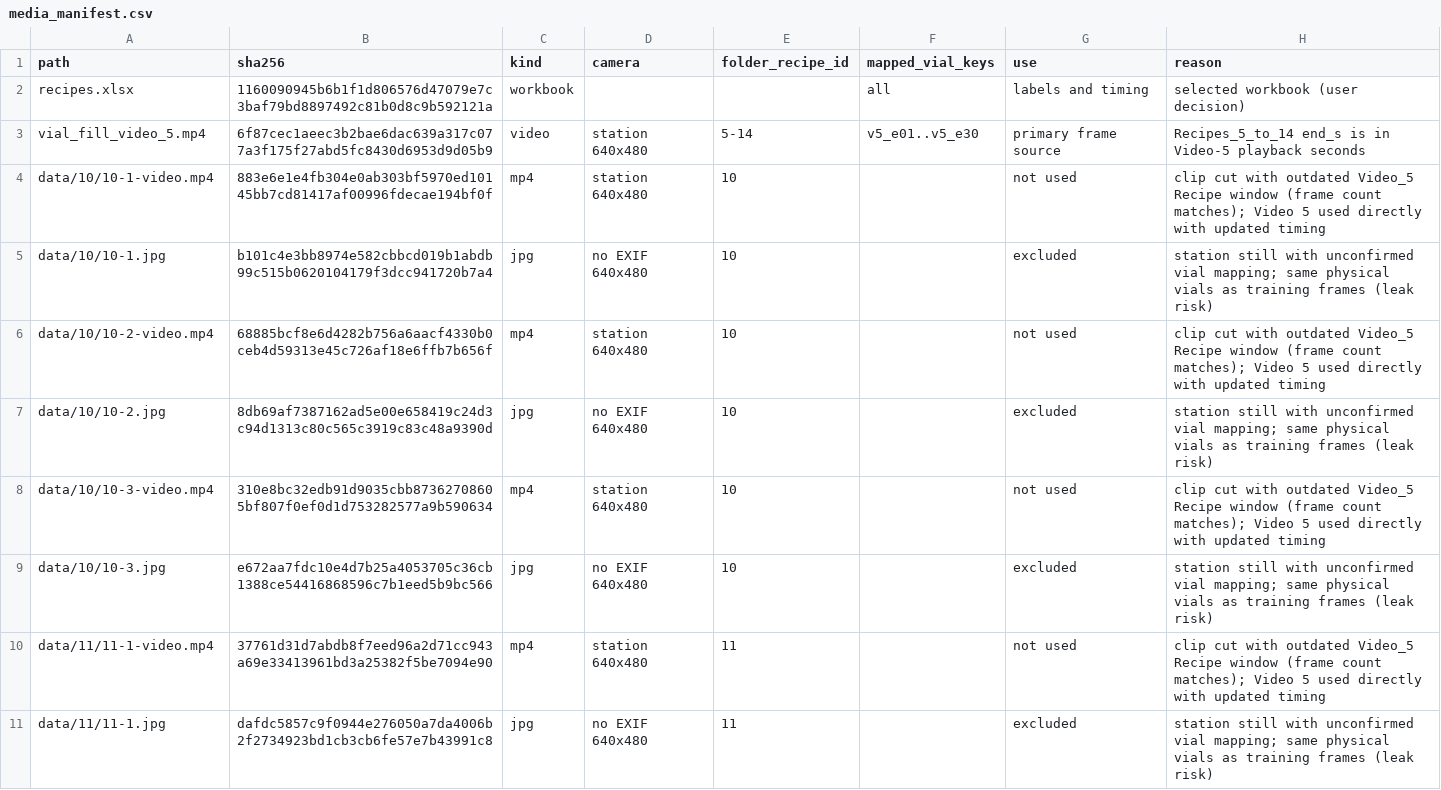
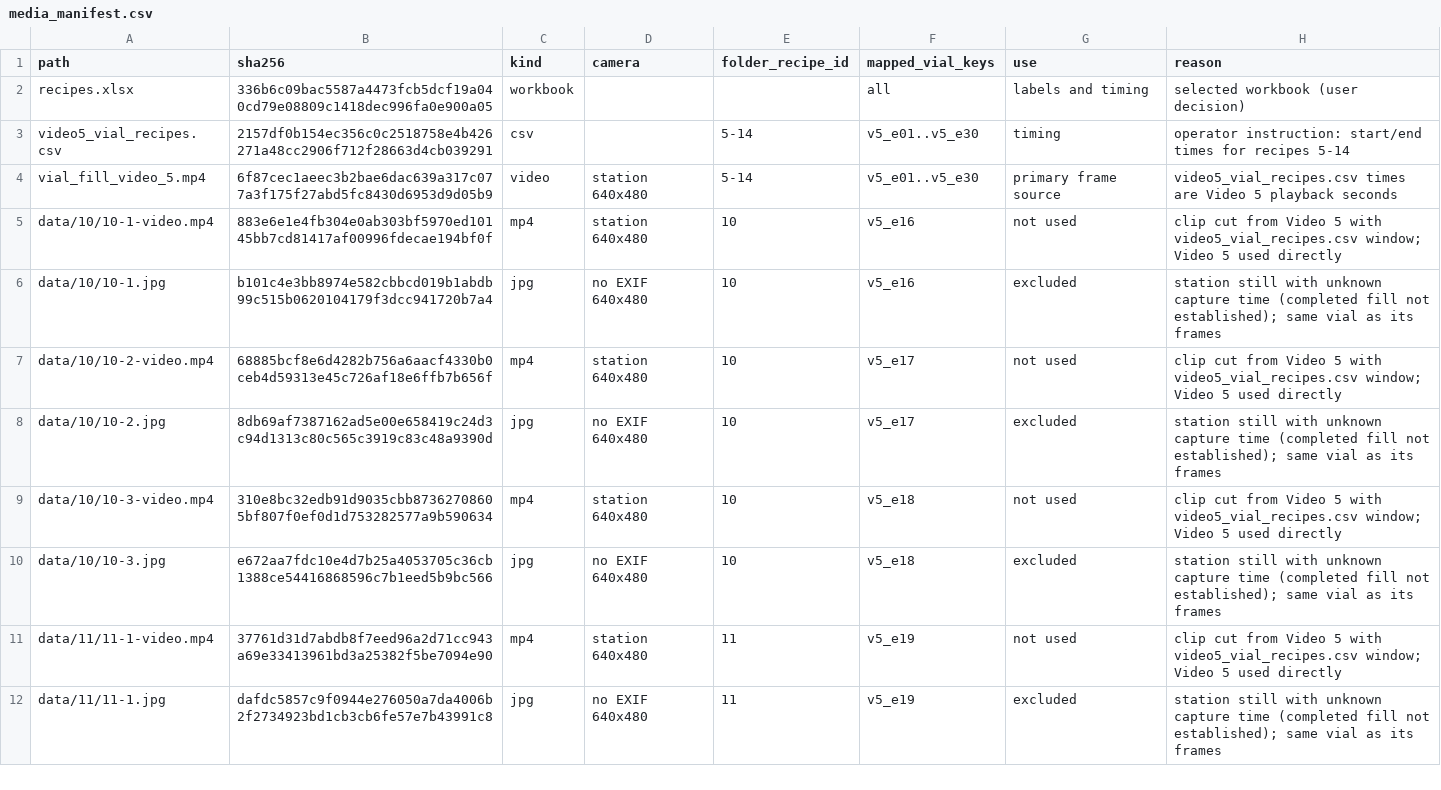
Before and after one commit to ALL-Applied-AI-Network/msoe-ai-club-rockwell-automation-nvidia-hackath-vyflare-9077472263, a CSV file: Training model 2/model2_baseline/outputs/media_manifest.csv, drawn as a sheet; only a part is shown; the diff covers the shown part only.

```diff
--- a/Training model 2/model2_baseline/outputs/media_manifest.csv
+++ b/Training model 2/model2_baseline/outputs/media_manifest.csv
@@ -1,11 +1,12 @@
 path,sha256,kind,camera,folder_recipe_id,mapped_vial_keys,use,reason
-recipes.xlsx,1160090945b6b1f1d806576d47079e7c3baf79bd8897492c81b0d8c9b592121a,workbook,,,all,labels and timing,selected workbook (user decision)
-vial_fill_video_5.mp4,6f87cec1aeec3b2bae6dac639a317c077a3f175f27abd5fc8430d6953d9d05b9,video,station 640x480,5-14,v5_e01..v5_e30,primary frame source,Recipes_5_to_14 end_s is in Video-5 playback seconds
-data/10/10-1-video.mp4,883e6e1e4fb304e0ab303bf5970ed10145bb7cd81417af00996fdecae194bf0f,mp4,station 640x480,10,,not used,clip cut with outdated Video_5 Recipe window (frame count matches); Video 5 used directly with updated timing
-data/10/10-1.jpg,b101c4e3bb8974e582cbbcd019b1abdb99c515b0620104179f3dcc941720b7a4,jpg,no EXIF 640x480,10,,excluded,station still with unconfirmed vial mapping; same physical vials as training frames (leak risk)
-data/10/10-2-video.mp4,68885bcf8e6d4282b756a6aacf4330b0ceb4d59313e45c726af18e6ffb7b656f,mp4,station 640x480,10,,not used,clip cut with outdated Video_5 Recipe window (frame count matches); Video 5 used directly with updated timing
-data/10/10-2.jpg,8db69af7387162ad5e00e658419c24d3c94d1313c80c565c3919c83c48a9390d,jpg,no EXIF 640x480,10,,excluded,station still with unconfirmed vial mapping; same physical vials as training frames (leak risk)
-data/10/10-3-video.mp4,310e8bc32edb91d9035cbb87362708605bf807f0ef0d1d753282577a9b590634,mp4,station 640x480,10,,not used,clip cut with outdated Video_5 Recipe window (frame count matches); Video 5 used directly with updated timing
-data/10/10-3.jpg,e672aa7fdc10e4d7b25a4053705c36cb1388ce54416868596c7b1eed5b9bc566,jpg,no EXIF 640x480,10,,excluded,station still with unconfirmed vial mapping; same physical vials as training frames (leak risk)
-data/11/11-1-video.mp4,37761d31d7abdb8f7eed96a2d71cc943a69e33413961bd3a25382f5be7094e90,mp4,station 640x480,11,,not used,clip cut with outdated Video_5 Recipe window (frame count matches); Video 5 used directly with updated timing
-data/11/11-1.jpg,dafdc5857c9f0944e276050a7da4006b2f2734923bd1cb3cb6fe57e7b43991c8,jpg,no EXIF 640x480,11,,excluded,station still with unconfirmed vial mapping; same physical vials as training frames (leak risk)
+recipes.xlsx,336b6c09bac5587a4473fcb5dcf19a040cd79e08809c1418dec996fa0e900a05,workbook,,,all,labels and timing,selected workbook (user decision)
+video5_vial_recipes.csv,2157df0b154ec356c0c2518758e4b426271a48cc2906f712f28663d4cb039291,csv,,5-14,v5_e01..v5_e30,timing,operator instruction: start/end times for recipes 5-14
+vial_fill_video_5.mp4,6f87cec1aeec3b2bae6dac639a317c077a3f175f27abd5fc8430d6953d9d05b9,video,station 640x480,5-14,v5_e01..v5_e30,primary frame source,video5_vial_recipes.csv times are Video 5 playback seconds
+data/10/10-1-video.mp4,883e6e1e4fb304e0ab303bf5970ed10145bb7cd81417af00996fdecae194bf0f,mp4,station 640x480,10,v5_e16,not used,clip cut from Video 5 with video5_vial_recipes.csv window; Video 5 used directly
+data/10/10-1.jpg,b101c4e3bb8974e582cbbcd019b1abdb99c515b0620104179f3dcc941720b7a4,jpg,no EXIF 640x480,10,v5_e16,excluded,station still with unknown capture time (completed fill not established); same vial as its frames
+data/10/10-2-video.mp4,68885bcf8e6d4282b756a6aacf4330b0ceb4d59313e45c726af18e6ffb7b656f,mp4,station 640x480,10,v5_e17,not used,clip cut from Video 5 with video5_vial_recipes.csv window; Video 5 used directly
+data/10/10-2.jpg,8db69af7387162ad5e00e658419c24d3c94d1313c80c565c3919c83c48a9390d,jpg,no EXIF 640x480,10,v5_e17,excluded,station still with unknown capture time (completed fill not established); same vial as its frames
+data/10/10-3-video.mp4,310e8bc32edb91d9035cbb87362708605bf807f0ef0d1d753282577a9b590634,mp4,station 640x480,10,v5_e18,not used,clip cut from Video 5 with video5_vial_recipes.csv window; Video 5 used directly
+data/10/10-3.jpg,e672aa7fdc10e4d7b25a4053705c36cb1388ce54416868596c7b1eed5b9bc566,jpg,no EXIF 640x480,10,v5_e18,excluded,station still with unknown capture time (completed fill not established); same vial as its frames
+data/11/11-1-video.mp4,37761d31d7abdb8f7eed96a2d71cc943a69e33413961bd3a25382f5be7094e90,mp4,station 640x480,11,v5_e19,not used,clip cut from Video 5 with video5_vial_recipes.csv window; Video 5 used directly
+data/11/11-1.jpg,dafdc5857c9f0944e276050a7da4006b2f2734923bd1cb3cb6fe57e7b43991c8,jpg,no EXIF 640x480,11,v5_e19,excluded,station still with unknown capture time (completed fill not established); same vial as its frames
```
Also changed, not shown: 170 edited cells elsewhere in this file, Training model 2/model2_baseline/outputs/frames_manifest.csv, Training model 2/model2_baseline/outputs/frames_raw.csv, 17 other files.
